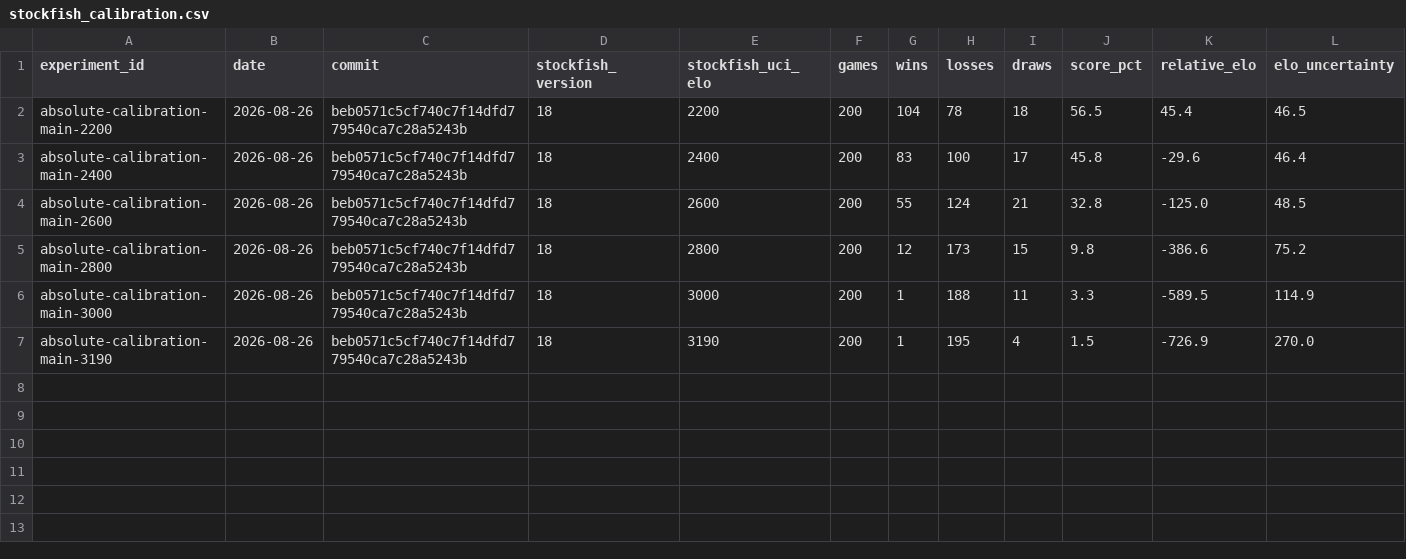
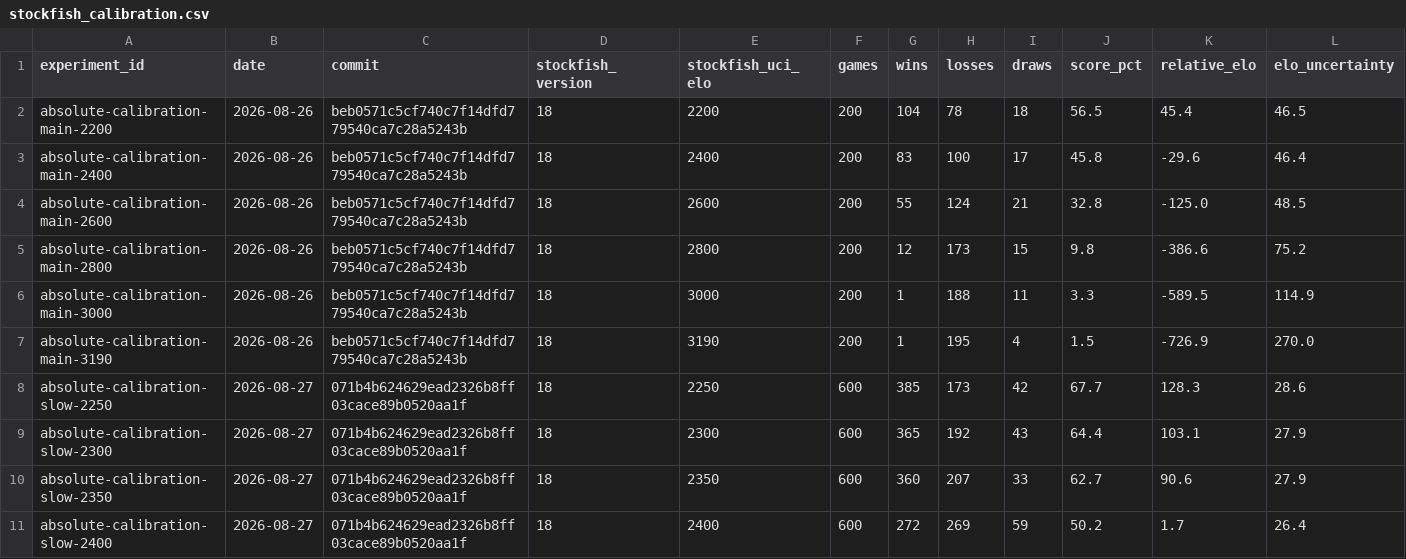
Before and after one commit to tiraaamisuuu/Chess-Engine, a CSV file: research/data/stockfish_calibration.csv, drawn as a sheet; only a part is shown; rows hold the shown columns only; the diff names each change by its address in the sheet, - before the commit and + after, or states it on an @@ line.

Commit message:
docs(research): publish slow calibration evidence

```diff
--- a/research/data/stockfish_calibration.csv
+++ b/research/data/stockfish_calibration.csv
+row 8: absolute-calibration-slow-2250 | 2026-08-27 | 071b4b624629ead2326b8ff03cace89b0520aa1f | 18 | 2250 | 600 | 385 | 173 | 42 | 67.7 | 128.3 | 28.6
+row 9: absolute-calibration-slow-2300 | 2026-08-27 | 071b4b624629ead2326b8ff03cace89b0520aa1f | 18 | 2300 | 600 | 365 | 192 | 43 | 64.4 | 103.1 | 27.9
+row 10: absolute-calibration-slow-2350 | 2026-08-27 | 071b4b624629ead2326b8ff03cace89b0520aa1f | 18 | 2350 | 600 | 360 | 207 | 33 | 62.7 | 90.6 | 27.9
+row 11: absolute-calibration-slow-2400 | 2026-08-27 | 071b4b624629ead2326b8ff03cace89b0520aa1f | 18 | 2400 | 600 | 272 | 269 | 59 | 50.2 | 1.7 | 26.4
```
Also changed, not shown: 12 other files.
